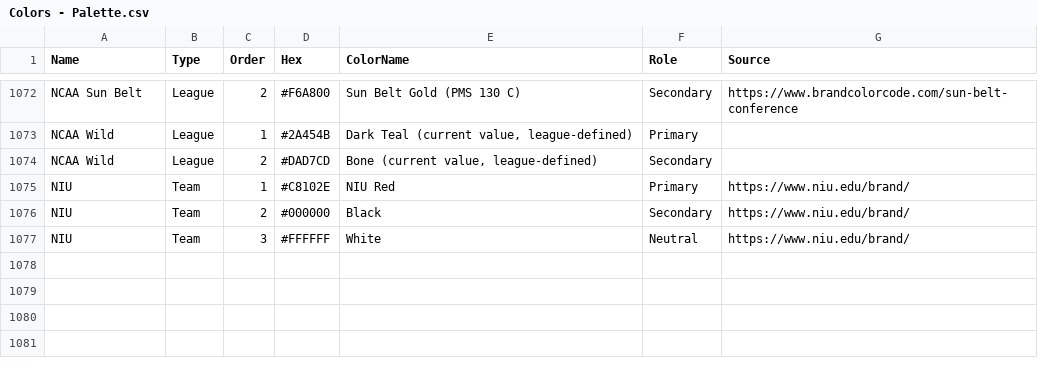
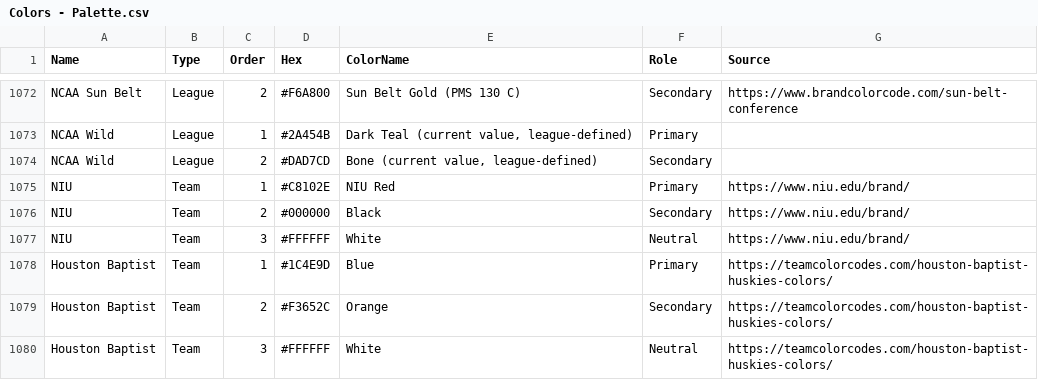
Before and after one commit to wrightc214/NCAA180-Sleeper, a CSV file: data/Colors - Palette.csv, drawn as a sheet; only a part is shown, gaps mark what is left out.

```diff
--- a/data/Colors - Palette.csv
+++ b/data/Colors - Palette.csv
@@ -1077 +1077,4 @@ NIU,Team,2,#000000,Black,Secondary,https://www.niu.edu/brand/
 NIU,Team,3,#FFFFFF,White,Neutral,https://www.niu.edu/brand/
+Houston Baptist,Team,1,#1C4E9D,Blue,Primary,https://teamcolorcodes.com/houston-baptist-huskies-colors/
+Houston Baptist,Team,2,#F3652C,Orange,Secondary,https://teamcolorcodes.com/houston-baptist-huskies-colors/
+Houston Baptist,Team,3,#FFFFFF,White,Neutral,https://teamcolorcodes.com/houston-baptist-huskies-colors/
```
Also changed, not shown: data/Colors - Teams.csv, data/Records_AllTime.csv, 3 other files.
